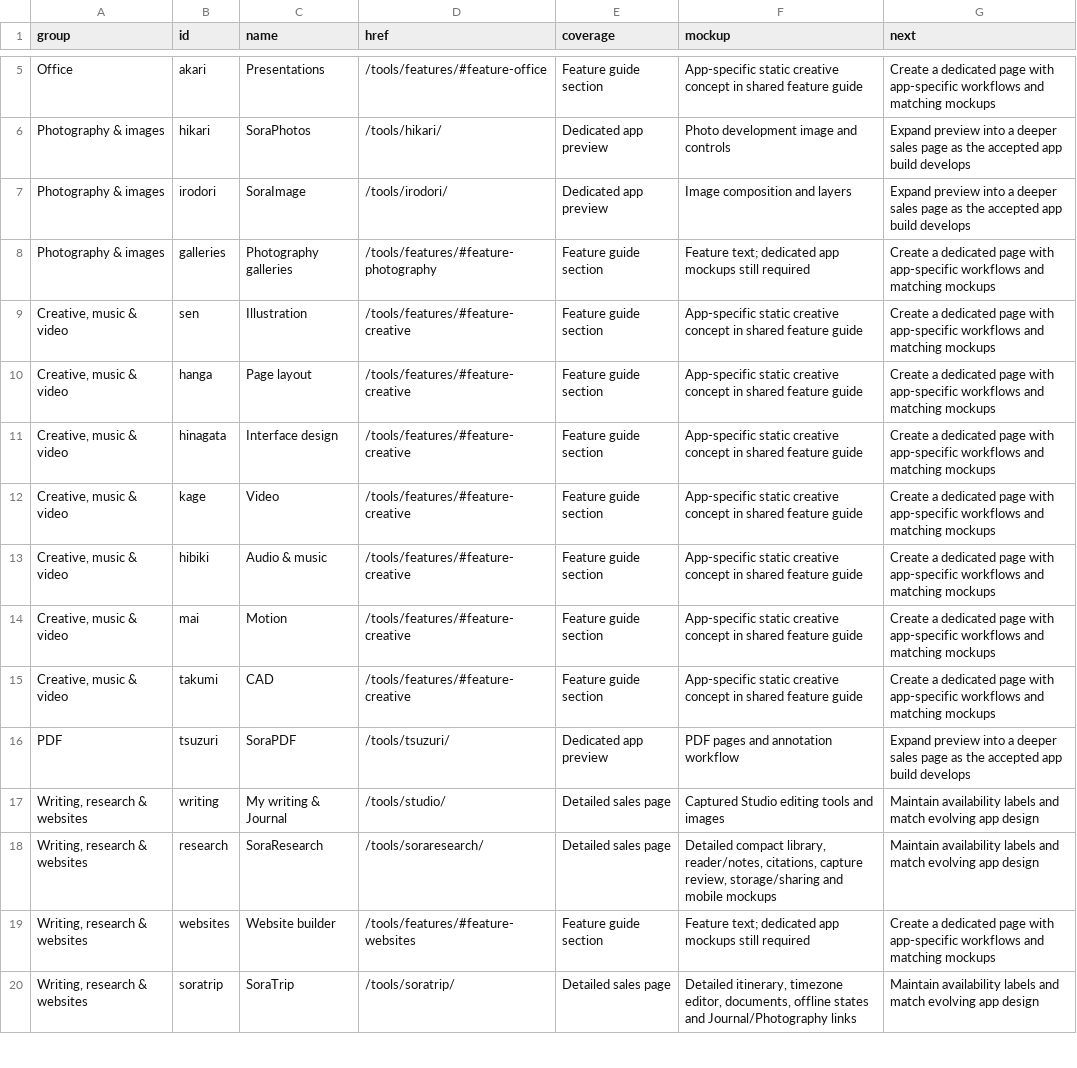
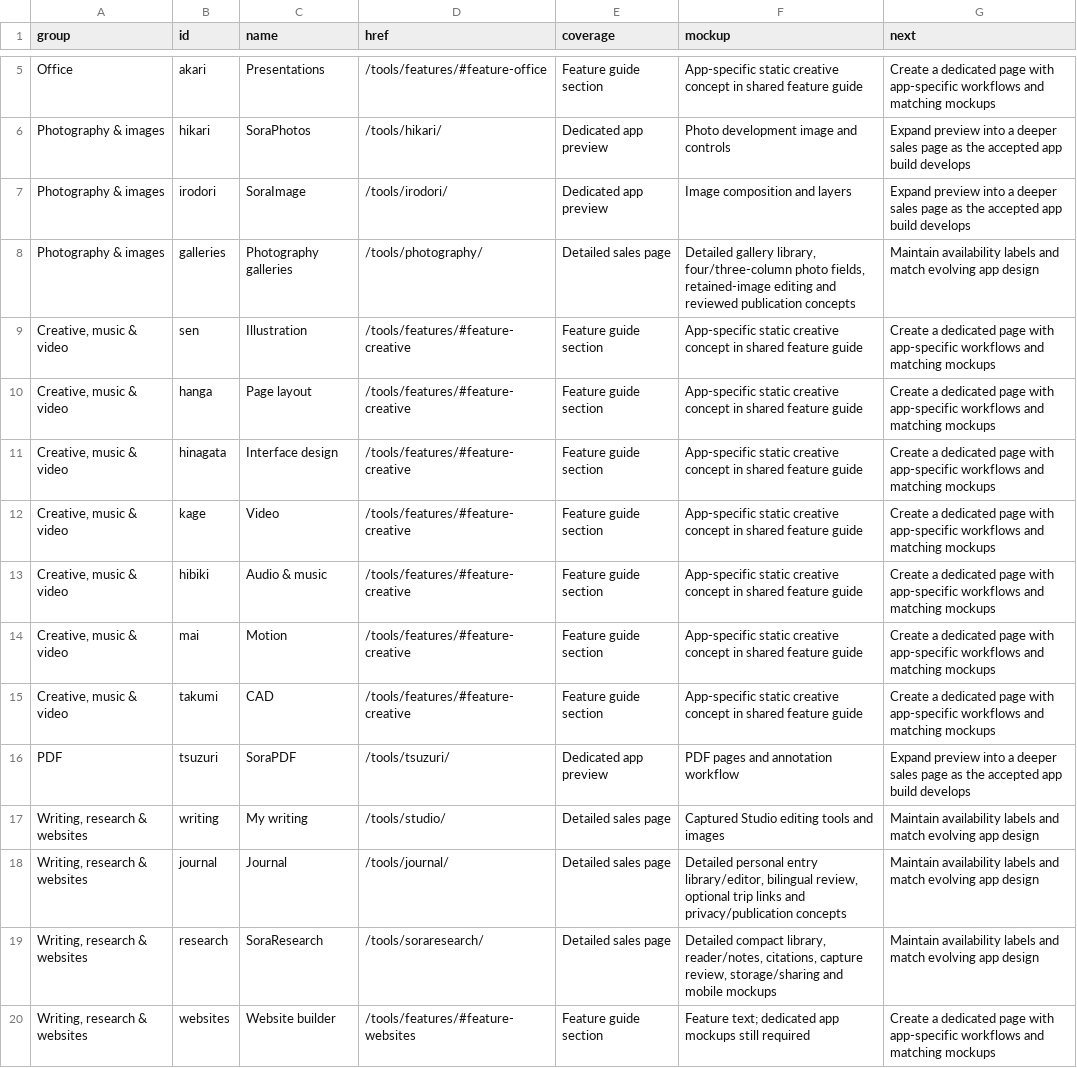
Before and after one commit to cuteclaudia/explore, a CSV file: docs/soraspace/audits/sales-app-page-audit.csv, drawn as a sheet; only a part is shown, gaps mark what is left out; the shorter side is filled out with more unchanged rows.

Commit message:
Add separate Photography and personal Journal sales pages

```diff
--- a/docs/soraspace/audits/sales-app-page-audit.csv
+++ b/docs/soraspace/audits/sales-app-page-audit.csv
@@ -7,3 +7,3 @@ group,id,name,href,coverage,mockup,next
 "Photography & images","irodori","SoraImage","/tools/irodori/","Dedicated app preview","Image composition and layers","Expand preview into a deeper sales page as the accepted app build develops"
-"Photography & images","galleries","Photography galleries","/tools/features/#feature-photography","Feature guide section","Feature text; dedicated app mockups still required","Create a dedicated page with app-specific workflows and matching mockups"
+"Photography & images","galleries","Photography galleries","/tools/photography/","Detailed sales page","Detailed gallery library, four/three-column photo fields, retained-image editing and reviewed publication concepts","Maintain availability labels and match evolving app design"
 "Creative, music & video","sen","Illustration","/tools/features/#feature-creative","Feature guide section","App-specific static creative concept in shared feature guide","Create a dedicated page with app-specific workflows and matching mockups"
@@ -16,3 +16,4 @@ group,id,name,href,coverage,mockup,next
 "PDF","tsuzuri","SoraPDF","/tools/tsuzuri/","Dedicated app preview","PDF pages and annotation workflow","Expand preview into a deeper sales page as the accepted app build develops"
-"Writing, research & websites","writing","My writing & Journal","/tools/studio/","Detailed sales page","Captured Studio editing tools and images","Maintain availability labels and match evolving app design"
+"Writing, research & websites","writing","My writing","/tools/studio/","Detailed sales page","Captured Studio editing tools and images","Maintain availability labels and match evolving app design"
+"Writing, research & websites","journal","Journal","/tools/journal/","Detailed sales page","Detailed personal entry library/editor, bilingual review, optional trip links and privacy/publication concepts","Maintain availability labels and match evolving app design"
 "Writing, research & websites","research","SoraResearch","/tools/soraresearch/","Detailed sales page","Detailed compact library, reader/notes, citations, capture review, storage/sharing and mobile mockups","Maintain availability labels and match evolving app design"
```
Also changed, not shown: 14 other files.
